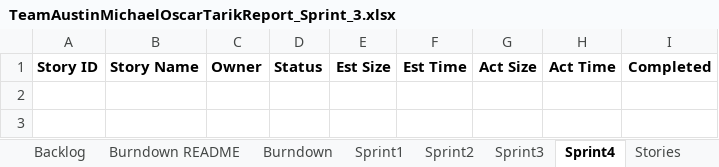
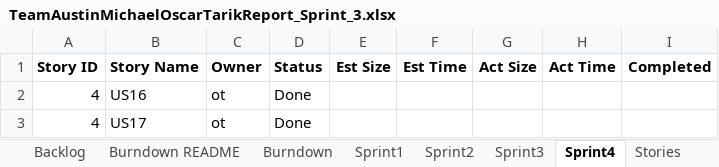
Before and after one commit to tarikkdiry/spring2018-ssw555, an Excel workbook: TeamAustinMichaelOscarTarikReport_Sprint_3.xlsx, sheet Sprint4, drawn as a sheet; values as stored, in another font and other column widths than the file's, no borders; the diff names each change by its address in the sheet, - before the commit and + after, or states it on an @@ line.

```diff
--- a/TeamAustinMichaelOscarTarikReport_Sprint_3.xlsx (sheet Sprint4)
+++ b/TeamAustinMichaelOscarTarikReport_Sprint_3.xlsx (sheet Sprint4)
+row 2: 4 | US16 | ot | Done
+row 3: 4 | US17 | ot | Done
```
Also changed, not shown: 2 other files.
